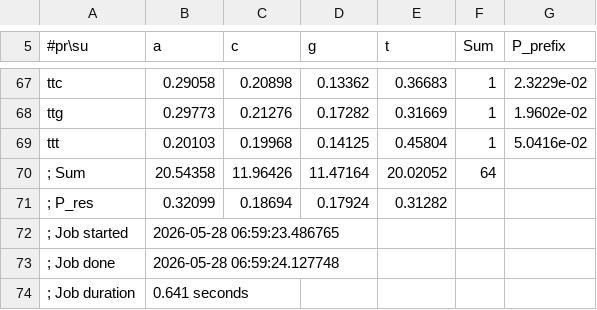
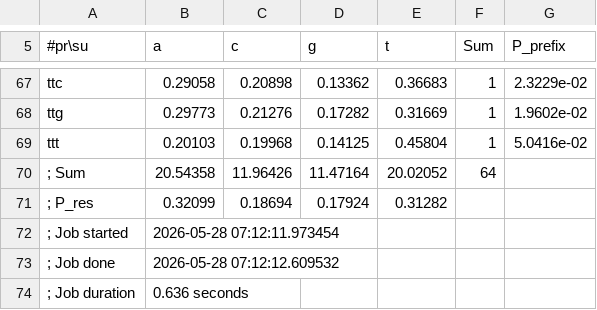
Before and after one commit to frey-tns/DNA-kmer-analysis, a TSV file: data/bg-models/yeast_all-upstream-noorf_mkv3.tsv, drawn as a sheet; only a part is shown, gaps mark what is left out.

```diff
--- a/data/bg-models/yeast_all-upstream-noorf_mkv3.tsv
+++ b/data/bg-models/yeast_all-upstream-noorf_mkv3.tsv
@@ -71,4 +71,4 @@ ttt	0.20103	0.19968	0.14125	0.45804	1	5.0416e-02
 ; P_res	0.32099	0.18694	0.17924	0.31282
-; Job started	2026-05-28 06:59:23.486765
-; Job done	2026-05-28 06:59:24.127748
-; Job duration	0.641 seconds
+; Job started	2026-05-28 07:12:11.973454
+; Job done	2026-05-28 07:12:12.609532
+; Job duration	0.636 seconds
```
Also changed, not shown: data/bg-models/yeast_all-upstream-noorf_mkv0.tsv, data/bg-models/yeast_all-upstream-noorf_mkv1.tsv, 5 other files.
